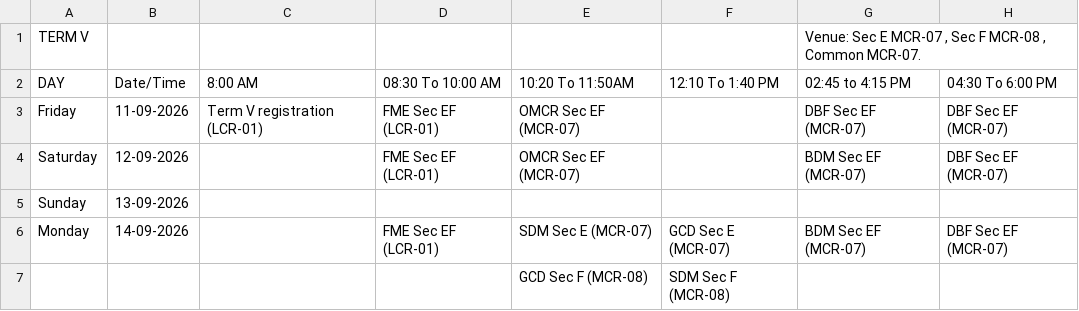
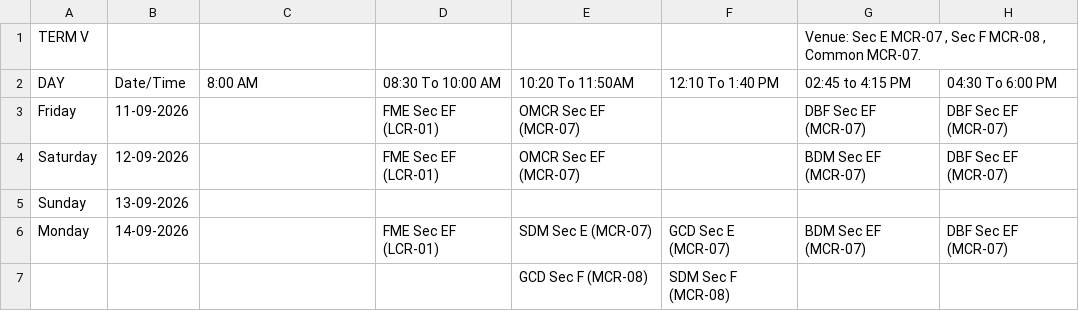
Before and after one commit to Acethelast78/studentdash, a CSV file: term5_timetable.csv, drawn as a sheet; only a part is shown; the diff names each change by its address in the sheet, - before the commit and + after, or states it on an @@ line.

```diff
--- a/term5_timetable.csv
+++ b/term5_timetable.csv
-C3 (8:00 AM): Term V registration (LCR-01)
+C3 (8:00 AM): (empty)
```
Also changed, not shown: 2 other files.
